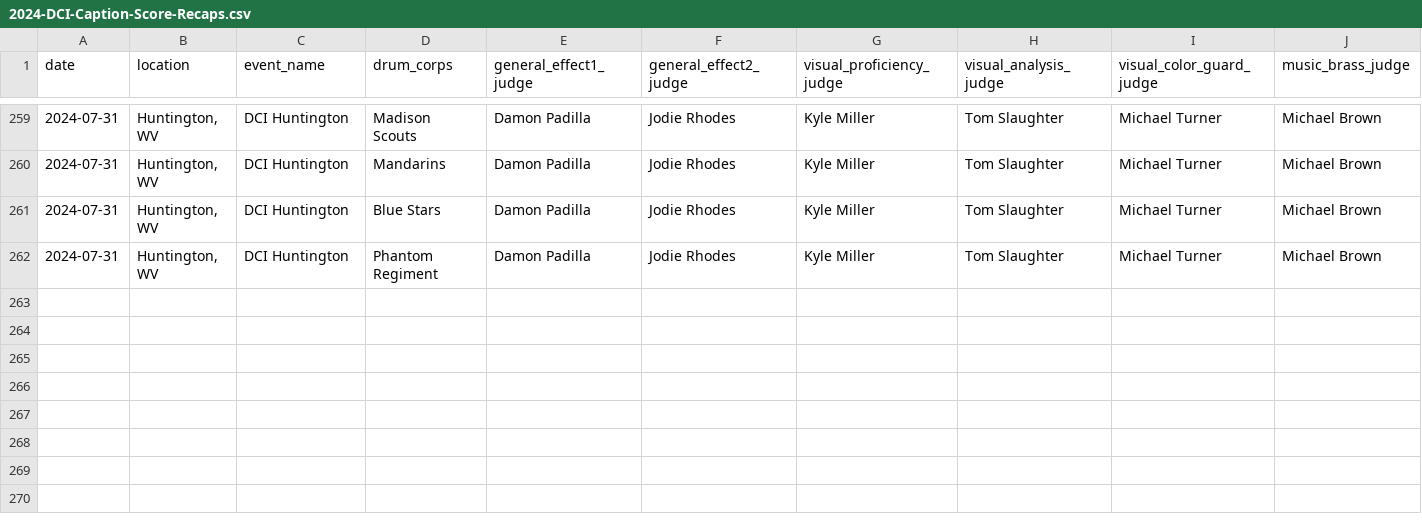
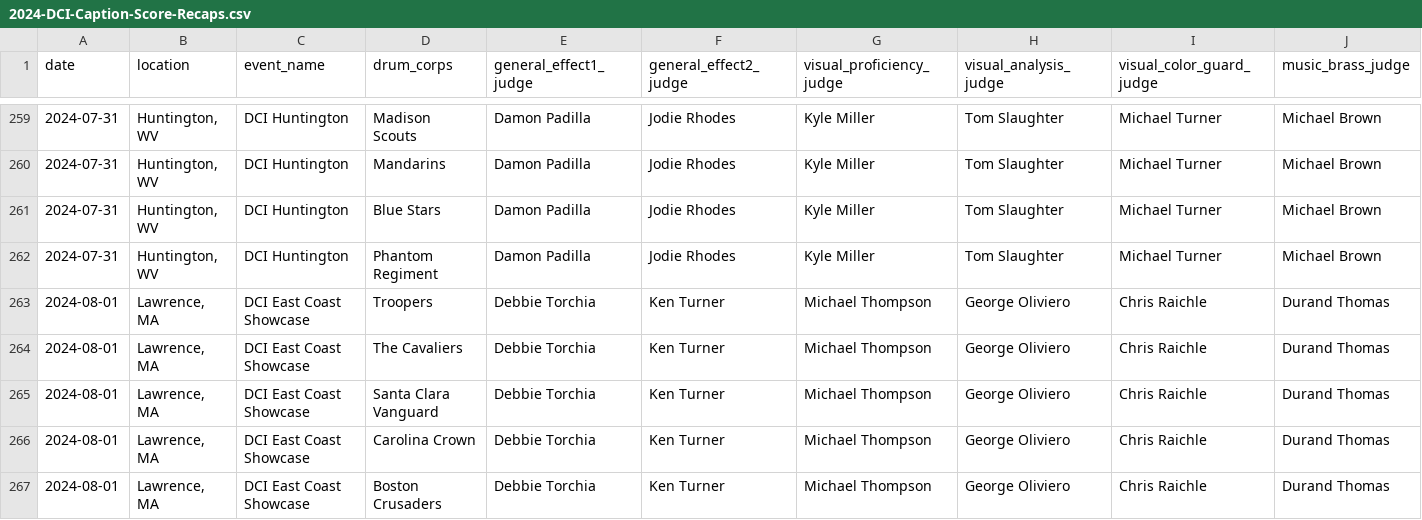
Before and after one commit to aggieed97/Drum-Corps-International, a CSV file: pages/2024-DCI-Caption-Score-Recaps.csv, drawn as a sheet; only a part is shown, gaps mark what is left out; rows hold the shown columns only; the diff names each change by its address in the sheet, - before the commit and + after, or states it on an @@ line.

```diff
--- a/pages/2024-DCI-Caption-Score-Recaps.csv
+++ b/pages/2024-DCI-Caption-Score-Recaps.csv
+row 263: 2024-08-01 | Lawrence, MA | DCI East Coast Showcase | Troopers | Debbie Torchia | Ken Turner | Michael Thompson | George Oliviero | Chris Raichle | Durand Thomas
+row 264: 2024-08-01 | Lawrence, MA | DCI East Coast Showcase | The Cavaliers | Debbie Torchia | Ken Turner | Michael Thompson | George Oliviero | Chris Raichle | Durand Thomas
+row 265: 2024-08-01 | Lawrence, MA | DCI East Coast Showcase | Santa Clara Vanguard | Debbie Torchia | Ken Turner | Michael Thompson | George Oliviero | Chris Raichle | Durand Thomas
+row 266: 2024-08-01 | Lawrence, MA | DCI East Coast Showcase | Carolina Crown | Debbie Torchia | Ken Turner | Michael Thompson | George Oliviero | Chris Raichle | Durand Thomas
+row 267: 2024-08-01 | Lawrence, MA | DCI East Coast Showcase | Boston Crusaders | Debbie Torchia | Ken Turner | Michael Thompson | George Oliviero | Chris Raichle | Durand Thomas
```
Also changed, not shown: pages/2024-World-Class-DCI-scores.csv.
